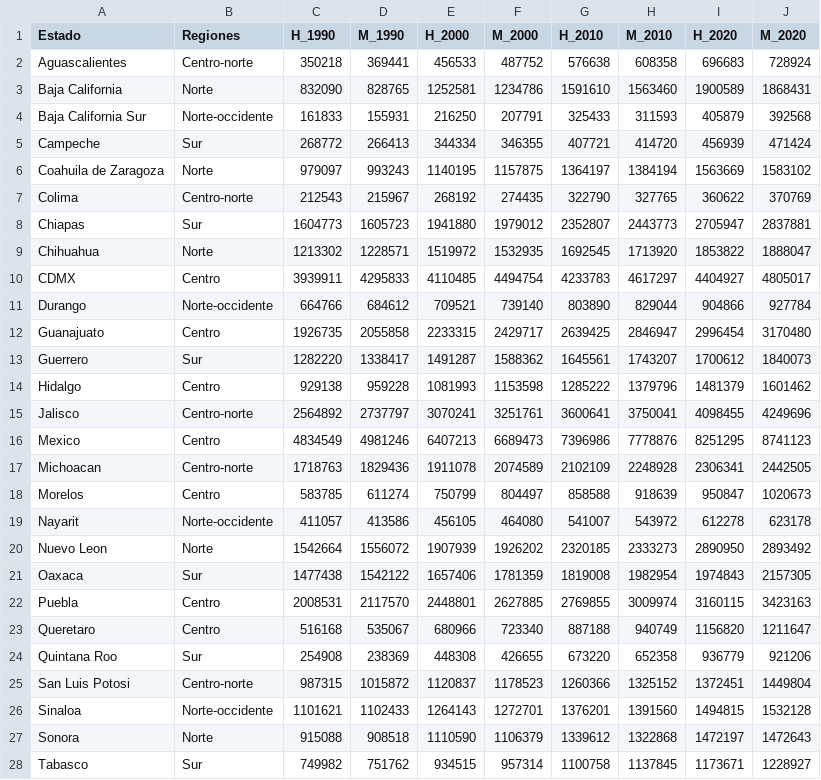
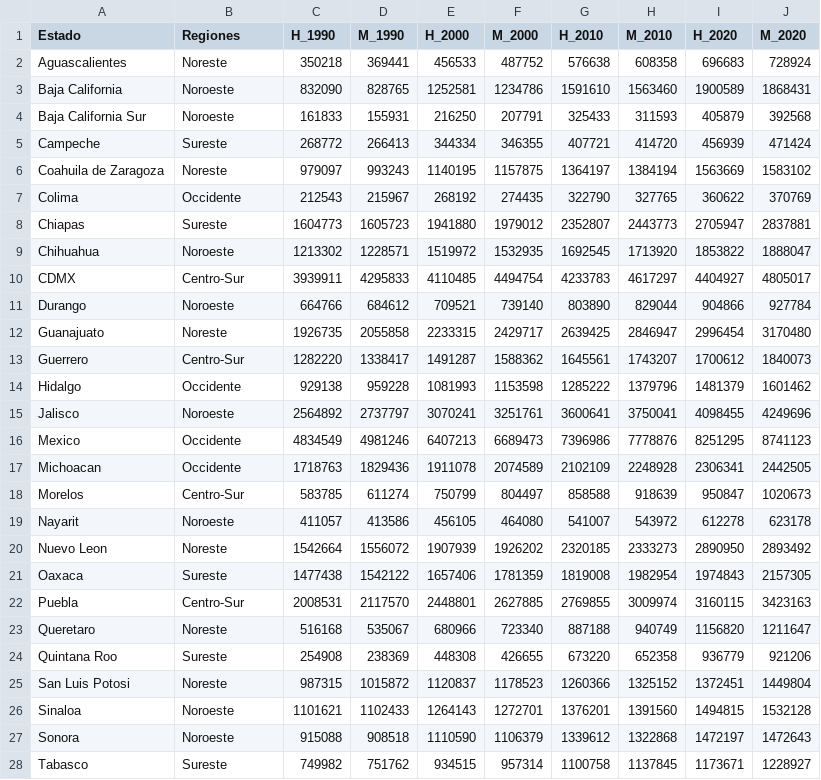
Before and after one commit to jamc88/Instituto-C.-Graef, a CSV file: poblacion.csv, drawn as a sheet; only a part is shown; the diff covers the shown part only.

Commit message:
Add files via upload

```diff
--- a/poblacion.csv
+++ b/poblacion.csv
@@ -1,28 +1,28 @@
 Estado,Regiones,H_1990,M_1990,H_2000,M_2000,H_2010,M_2010,H_2020,M_2020
- Aguascalientes,Centro-norte,350218,369441,456533,487752,576638,608358,696683,728924
- Baja California,Norte,832090,828765,1252581,1234786,1591610,1563460,1900589,1868431
- Baja California Sur,Norte-occidente,161833,155931,216250,207791,325433,311593,405879,392568
- Campeche,Sur,268772,266413,344334,346355,407721,414720,456939,471424
- Coahuila de Zaragoza,Norte,979097,993243,1140195,1157875,1364197,1384194,1563669,1583102
- Colima,Centro-norte,212543,215967,268192,274435,322790,327765,360622,370769
- Chiapas,Sur,1604773,1605723,1941880,1979012,2352807,2443773,2705947,2837881
- Chihuahua,Norte,1213302,1228571,1519972,1532935,1692545,1713920,1853822,1888047
- CDMX,Centro,3939911,4295833,4110485,4494754,4233783,4617297,4404927,4805017
- Durango,Norte-occidente,664766,684612,709521,739140,803890,829044,904866,927784
- Guanajuato,Centro,1926735,2055858,2233315,2429717,2639425,2846947,2996454,3170480
- Guerrero,Sur,1282220,1338417,1491287,1588362,1645561,1743207,1700612,1840073
- Hidalgo,Centro,929138,959228,1081993,1153598,1285222,1379796,1481379,1601462
- Jalisco,Centro-norte,2564892,2737797,3070241,3251761,3600641,3750041,4098455,4249696
- Mexico,Centro,4834549,4981246,6407213,6689473,7396986,7778876,8251295,8741123
- Michoacan,Centro-norte,1718763,1829436,1911078,2074589,2102109,2248928,2306341,2442505
- Morelos,Centro,583785,611274,750799,804497,858588,918639,950847,1020673
- Nayarit,Norte-occidente,411057,413586,456105,464080,541007,543972,612278,623178
- Nuevo Leon,Norte,1542664,1556072,1907939,1926202,2320185,2333273,2890950,2893492
- Oaxaca,Sur,1477438,1542122,1657406,1781359,1819008,1982954,1974843,2157305
- Puebla,Centro,2008531,2117570,2448801,2627885,2769855,3009974,3160115,3423163
- Queretaro,Centro,516168,535067,680966,723340,887188,940749,1156820,1211647
- Quintana Roo,Sur,254908,238369,448308,426655,673220,652358,936779,921206
- San Luis Potosi,Centro-norte,987315,1015872,1120837,1178523,1260366,1325152,1372451,1449804
- Sinaloa,Norte-occidente,1101621,1102433,1264143,1272701,1376201,1391560,1494815,1532128
- Sonora,Norte,915088,908518,1110590,1106379,1339612,1322868,1472197,1472643
- Tabasco,Sur,749982,751762,934515,957314,1100758,1137845,1173671,1228927
+ Aguascalientes,Noreste,350218,369441,456533,487752,576638,608358,696683,728924
+ Baja California,Noroeste,832090,828765,1252581,1234786,1591610,1563460,1900589,1868431
+ Baja California Sur,Noroeste,161833,155931,216250,207791,325433,311593,405879,392568
+ Campeche,Sureste,268772,266413,344334,346355,407721,414720,456939,471424
+ Coahuila de Zaragoza,Noreste,979097,993243,1140195,1157875,1364197,1384194,1563669,1583102
+ Colima,Occidente,212543,215967,268192,274435,322790,327765,360622,370769
+ Chiapas,Sureste,1604773,1605723,1941880,1979012,2352807,2443773,2705947,2837881
+ Chihuahua,Noroeste,1213302,1228571,1519972,1532935,1692545,1713920,1853822,1888047
+ CDMX,Centro-Sur,3939911,4295833,4110485,4494754,4233783,4617297,4404927,4805017
+ Durango,Noroeste,664766,684612,709521,739140,803890,829044,904866,927784
+ Guanajuato,Noreste,1926735,2055858,2233315,2429717,2639425,2846947,2996454,3170480
+ Guerrero,Centro-Sur,1282220,1338417,1491287,1588362,1645561,1743207,1700612,1840073
+ Hidalgo,Occidente,929138,959228,1081993,1153598,1285222,1379796,1481379,1601462
+ Jalisco,Noroeste,2564892,2737797,3070241,3251761,3600641,3750041,4098455,4249696
+ Mexico,Occidente,4834549,4981246,6407213,6689473,7396986,7778876,8251295,8741123
+ Michoacan,Occidente,1718763,1829436,1911078,2074589,2102109,2248928,2306341,2442505
+ Morelos,Centro-Sur,583785,611274,750799,804497,858588,918639,950847,1020673
+ Nayarit,Noroeste,411057,413586,456105,464080,541007,543972,612278,623178
+ Nuevo Leon,Noreste,1542664,1556072,1907939,1926202,2320185,2333273,2890950,2893492
+ Oaxaca,Sureste,1477438,1542122,1657406,1781359,1819008,1982954,1974843,2157305
+ Puebla,Centro-Sur,2008531,2117570,2448801,2627885,2769855,3009974,3160115,3423163
+ Queretaro,Noreste,516168,535067,680966,723340,887188,940749,1156820,1211647
+ Quintana Roo,Sureste,254908,238369,448308,426655,673220,652358,936779,921206
+ San Luis Potosi,Noreste,987315,1015872,1120837,1178523,1260366,1325152,1372451,1449804
+ Sinaloa,Noroeste,1101621,1102433,1264143,1272701,1376201,1391560,1494815,1532128
+ Sonora,Noroeste,915088,908518,1110590,1106379,1339612,1322868,1472197,1472643
+ Tabasco,Sureste,749982,751762,934515,957314,1100758,1137845,1173671,1228927
```
Also changed, not shown: 5 edited cells elsewhere in this file.
